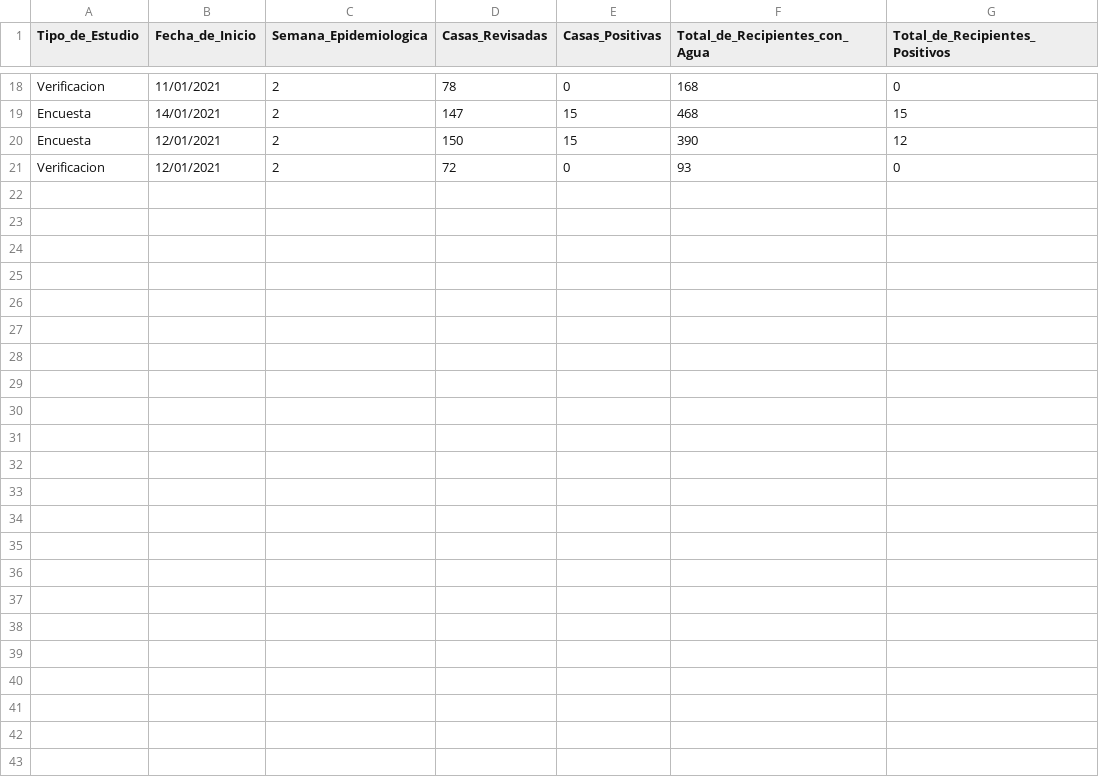
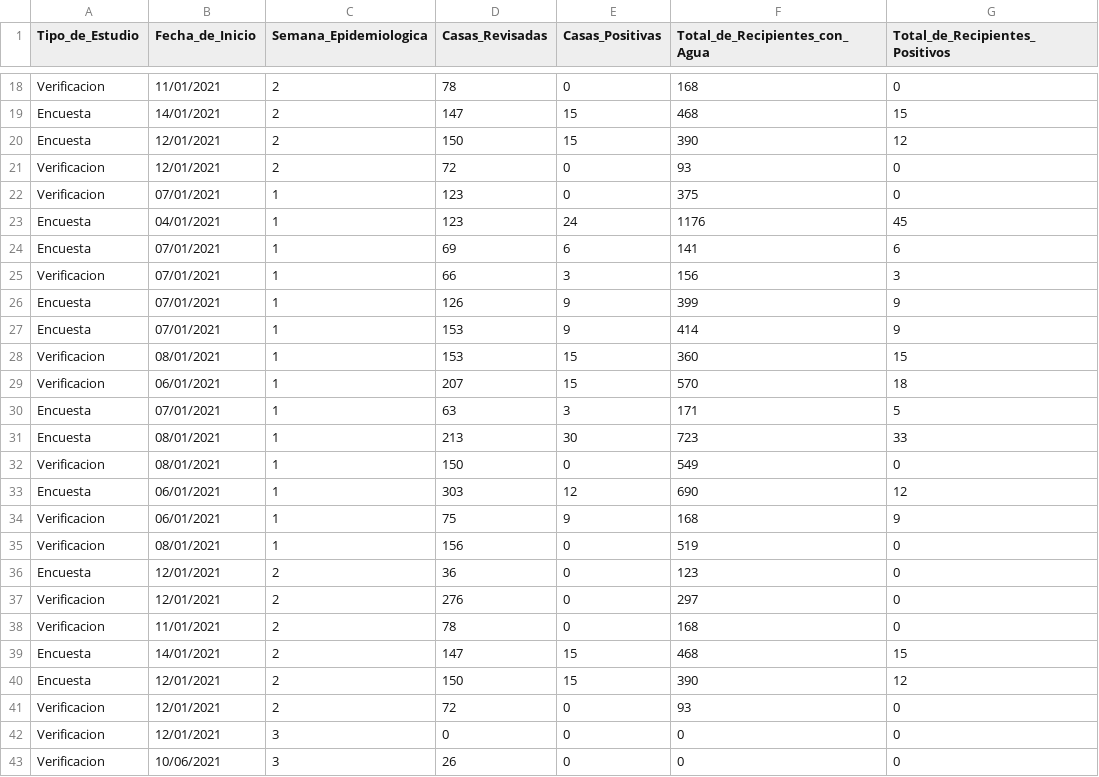
Before and after one commit to JavierKiller/rStegomyiaIndices, a CSV file: data-raw/qr_lew.csv, drawn as a sheet; only a part is shown, gaps mark what is left out.

```diff
--- a/data-raw/qr_lew.csv
+++ b/data-raw/qr_lew.csv
@@ -21 +21,23 @@ Encuesta,12/01/2021,2,150,15,390,12
 Verificacion,12/01/2021,2,72,0,93,0
+Verificacion,07/01/2021,1,123,0,375,0
+Encuesta,04/01/2021,1,123,24,1176,45
+Encuesta,07/01/2021,1,69,6,141,6
+Verificacion,07/01/2021,1,66,3,156,3
+Encuesta,07/01/2021,1,126,9,399,9
+Encuesta,07/01/2021,1,153,9,414,9
+Verificacion,08/01/2021,1,153,15,360,15
+Verificacion,06/01/2021,1,207,15,570,18
+Encuesta,07/01/2021,1,63,3,171,5
+Encuesta,08/01/2021,1,213,30,723,33
+Verificacion,08/01/2021,1,150,0,549,0
+Encuesta,06/01/2021,1,303,12,690,12
+Verificacion,06/01/2021,1,75,9,168,9
+Verificacion,08/01/2021,1,156,0,519,0
+Encuesta,12/01/2021,2,36,0,123,0
+Verificacion,12/01/2021,2,276,0,297,0
+Verificacion,11/01/2021,2,78,0,168,0
+Encuesta,14/01/2021,2,147,15,468,15
+Encuesta,12/01/2021,2,150,15,390,12
+Verificacion,12/01/2021,2,72,0,93,0
+Verificacion,12/01/2021,3,0,0,0,0
+Verificacion,10/06/2021,3,26,0,0,0
```
Also changed, not shown: data-raw/qr.csv, data-raw/qr_full.csv, 11 other files.
